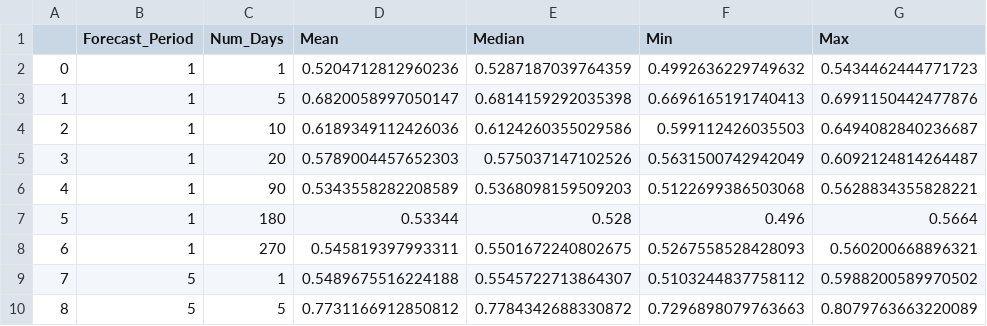
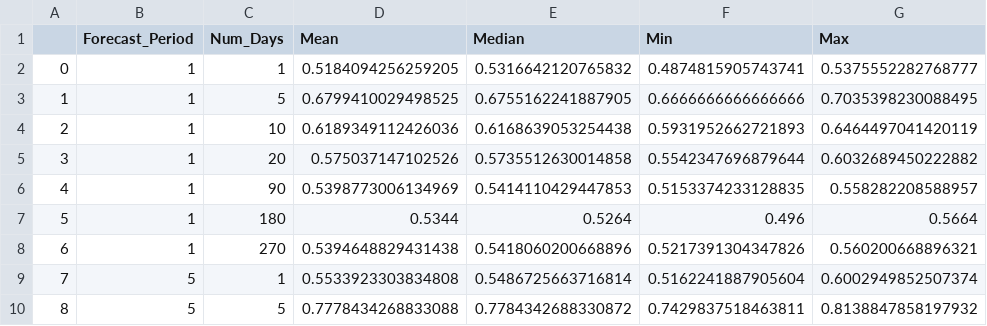
Before and after one commit to jhuynh11/StockPricePredictor, a CSV file: Results/Sentiment_Summary.csv, drawn as a sheet; only a part is shown; the diff covers the shown part only.

Commit message:
Updated baseline and sentiment summaries

```diff
--- a/Results/Sentiment_Summary.csv
+++ b/Results/Sentiment_Summary.csv
@@ -1,10 +1,10 @@
 ,Forecast_Period,Num_Days,Mean,Median,Min,Max
-0,1,1,0.5204712812960236,0.5287187039764359,0.4992636229749632,0.5434462444771723
-1,1,5,0.6820058997050147,0.6814159292035398,0.6696165191740413,0.6991150442477876
-2,1,10,0.6189349112426036,0.6124260355029586,0.599112426035503,0.6494082840236687
-3,1,20,0.5789004457652303,0.575037147102526,0.5631500742942049,0.6092124814264487
-4,1,90,0.5343558282208589,0.5368098159509203,0.5122699386503068,0.5628834355828221
-5,1,180,0.53344,0.528,0.496,0.5664
-6,1,270,0.545819397993311,0.5501672240802675,0.5267558528428093,0.560200668896321
-7,5,1,0.5489675516224188,0.5545722713864307,0.5103244837758112,0.5988200589970502
-8,5,5,0.7731166912850812,0.7784342688330872,0.7296898079763663,0.8079763663220089
+0,1,1,0.5184094256259205,0.5316642120765832,0.4874815905743741,0.5375552282768777
+1,1,5,0.6799410029498525,0.6755162241887905,0.6666666666666666,0.7035398230088495
+2,1,10,0.6189349112426036,0.6168639053254438,0.5931952662721893,0.6464497041420119
+3,1,20,0.575037147102526,0.5735512630014858,0.5542347696879644,0.6032689450222882
+4,1,90,0.5398773006134969,0.5414110429447853,0.5153374233128835,0.558282208588957
+5,1,180,0.5344,0.5264,0.496,0.5664
+6,1,270,0.5394648829431438,0.5418060200668896,0.5217391304347826,0.560200668896321
+7,5,1,0.5533923303834808,0.5486725663716814,0.5162241887905604,0.6002949852507374
+8,5,5,0.7778434268833088,0.7784342688330872,0.7429837518463811,0.8138847858197932
```
Also changed, not shown: 122 edited cells elsewhere in this file, Results/Baseline_Summary.csv.
